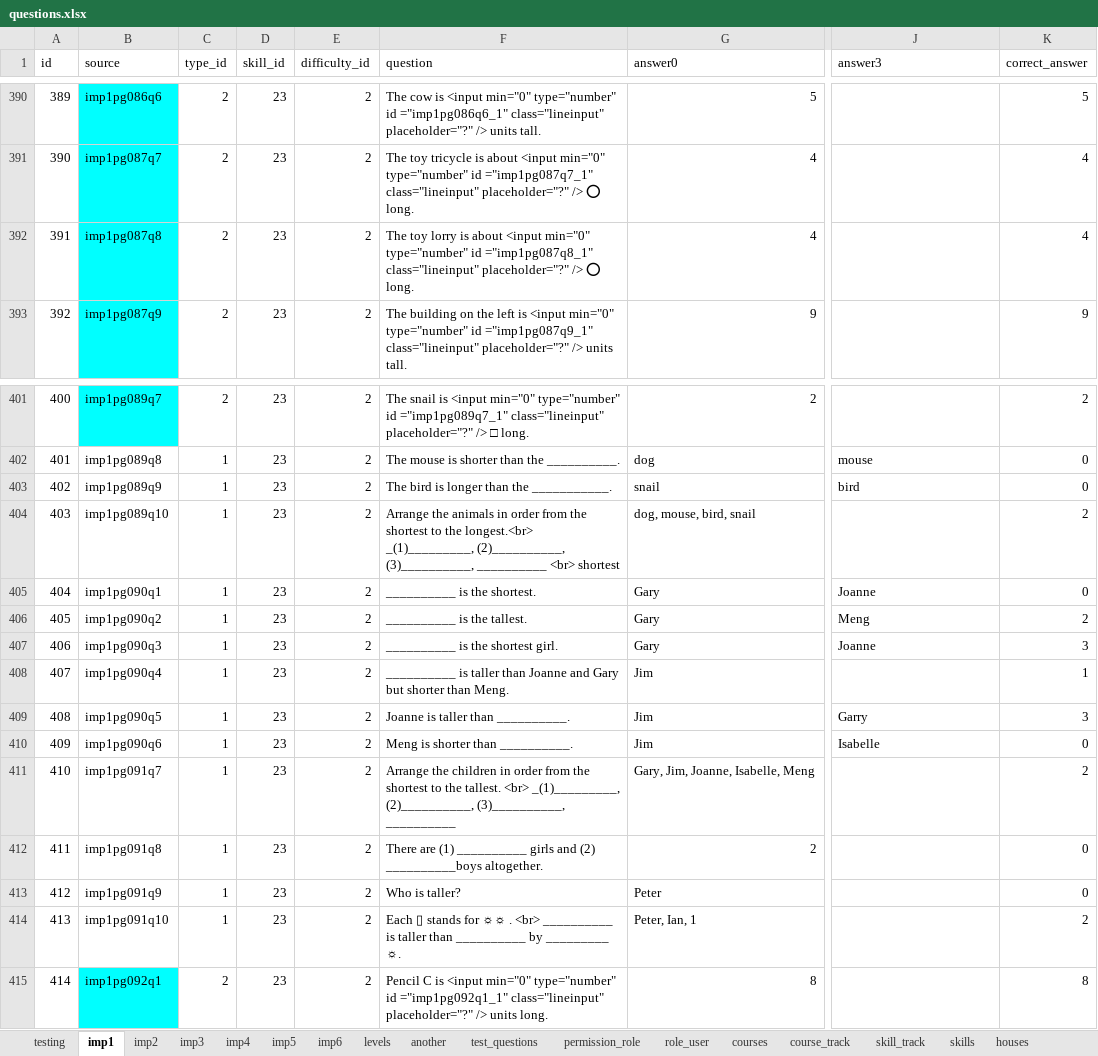
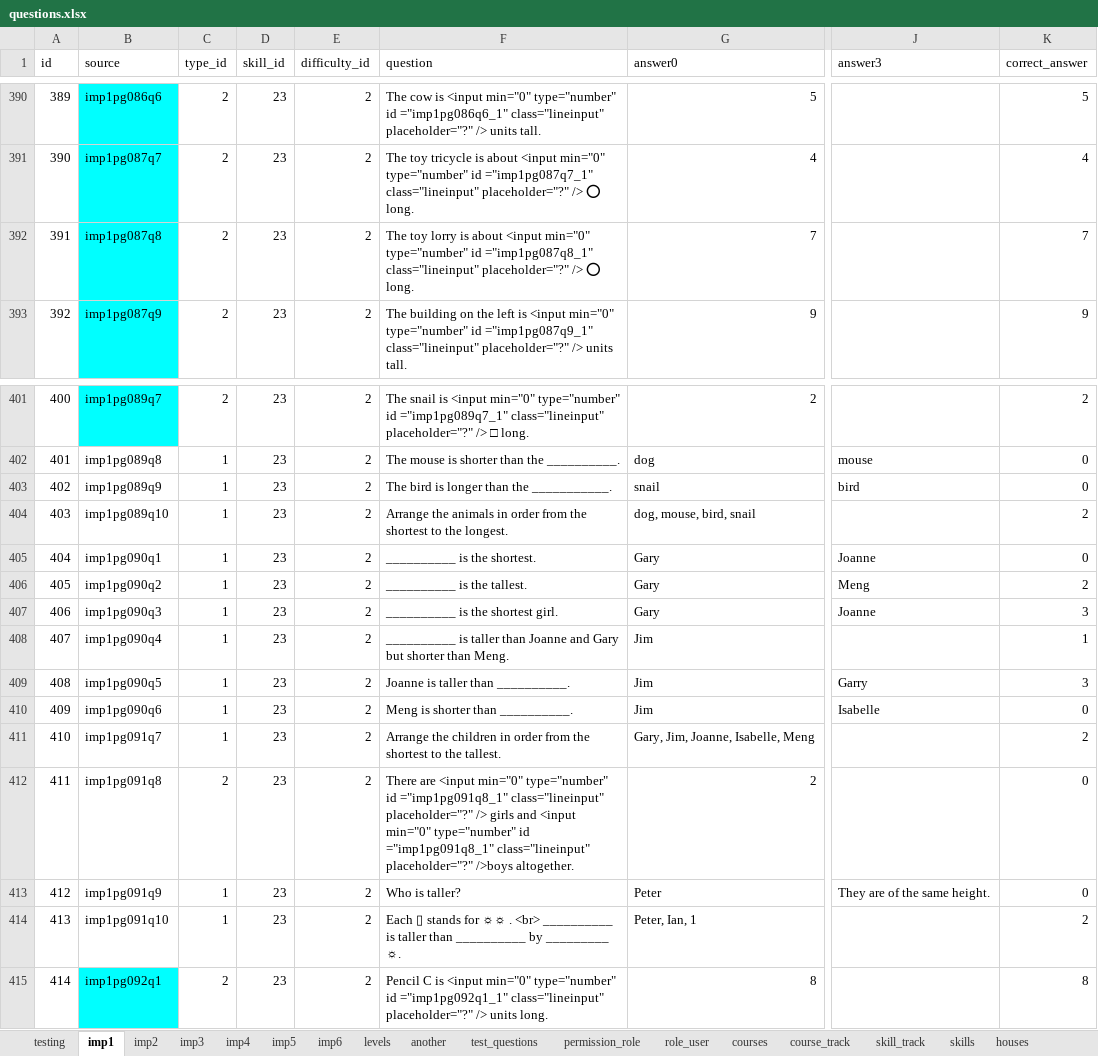
Before and after one commit to 2ppaamm/apiprod, an Excel workbook: public/questions.xlsx, sheet imp1, drawn as a sheet; only a part is shown, gaps mark what is left out; values as stored, in another font and other column widths than the file's, no borders; the diff names each change by its address in the sheet, - before the commit and + after, or states it on an @@ line.

Commit message:
qn error

```diff
--- a/public/questions.xlsx (sheet imp1)
+++ b/public/questions.xlsx (sheet imp1)
-G392 (answer0): 4
+G392 (answer0): 7
-K392 (correct_answer): 4
+K392 (correct_answer): 7
-F404 (question): …to the longest.<br> _(1)_________, (2)__________, (3)__________, __________ <br> shortest
+F404 (question): …to the longest.
-F411 (question): …the tallest. <br> _(1)_________, (2)__________, (3)__________, __________
+F411 (question): …the tallest.
-C412 (type_id): 1
+C412 (type_id): 2
-F412 (question): There are (1) __________ girls and (2) __________boys altogether.
+F412 (question): There are <input min="0" type="number" id ="imp1pg091q8_1" class="lineinput" placeholder="?" /> girls and <input min="0" type="number" id ="imp1pg091q8_1" class="lineinput" placeholder="?" />boys altogether.
-J413 (answer3): (empty)
+J413 (answer3): They are of the same height.
```
